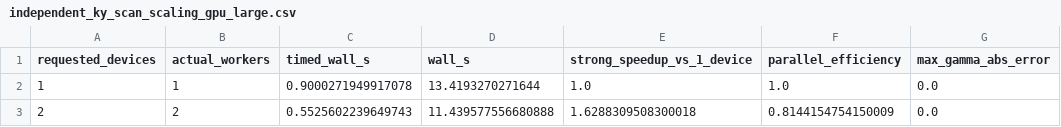
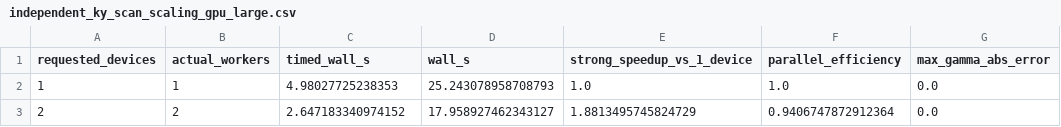
Before and after one commit to uwplasma/SPECTRAX-GK, a CSV file: docs/_static/independent_ky_scan_scaling_gpu_large.csv, drawn as a sheet; only a part is shown; the diff names each change by its address in the sheet, - before the commit and + after, or states it on an @@ line.

```diff
--- a/docs/_static/independent_ky_scan_scaling_gpu_large.csv
+++ b/docs/_static/independent_ky_scan_scaling_gpu_large.csv
-C2 (timed_wall_s): 0.9000271949917078
+C2 (timed_wall_s): 4.98027725238353
-D2 (wall_s): 13.4193270271644
+D2 (wall_s): 25.243078958708793
-C3 (timed_wall_s): 0.5525602239649743
+C3 (timed_wall_s): 2.647183340974152
-D3 (wall_s): 11.439577556680888
+D3 (wall_s): 17.958927462343127
-E3 (strong_speedup_vs_1_device): 1.6288309508300018
+E3 (strong_speedup_vs_1_device): 1.8813495745824729
-F3 (parallel_efficiency): 0.8144154754150009
+F3 (parallel_efficiency): 0.9406747872912364
```
Also changed, not shown: docs/_static/independent_ky_scan_scaling_cpu_large.csv, docs/_static/independent_ky_scan_scaling_large.csv, 31 other files.
